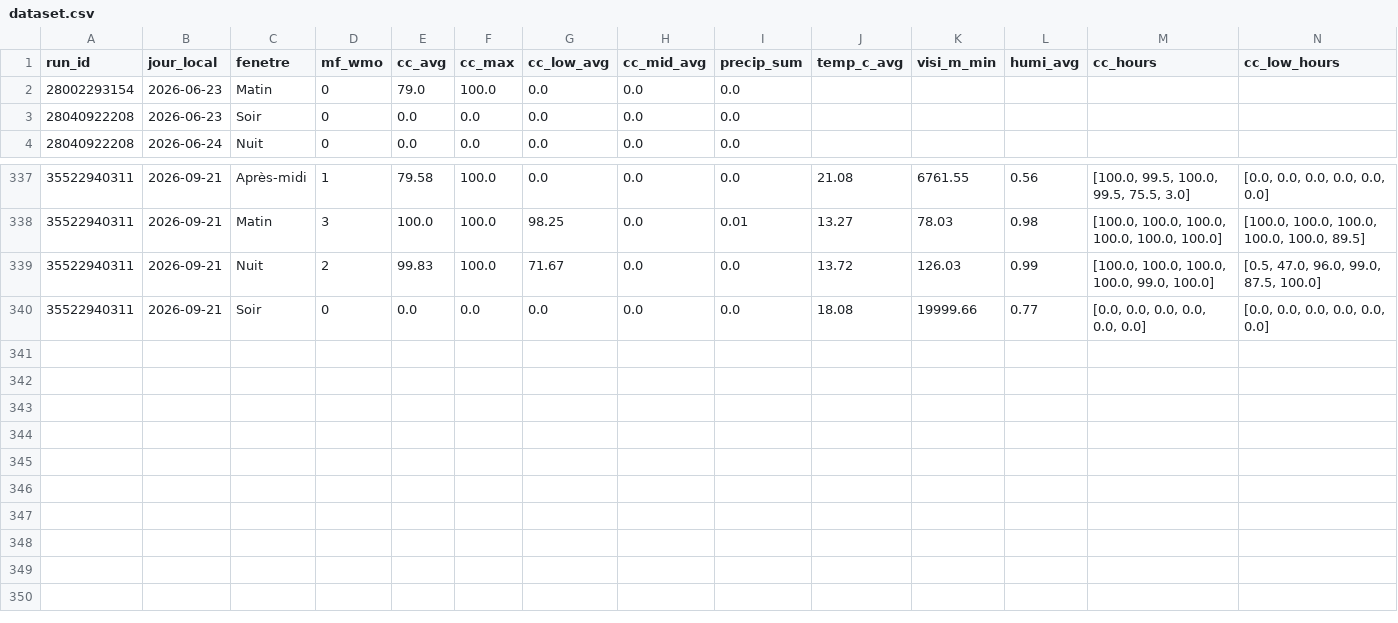
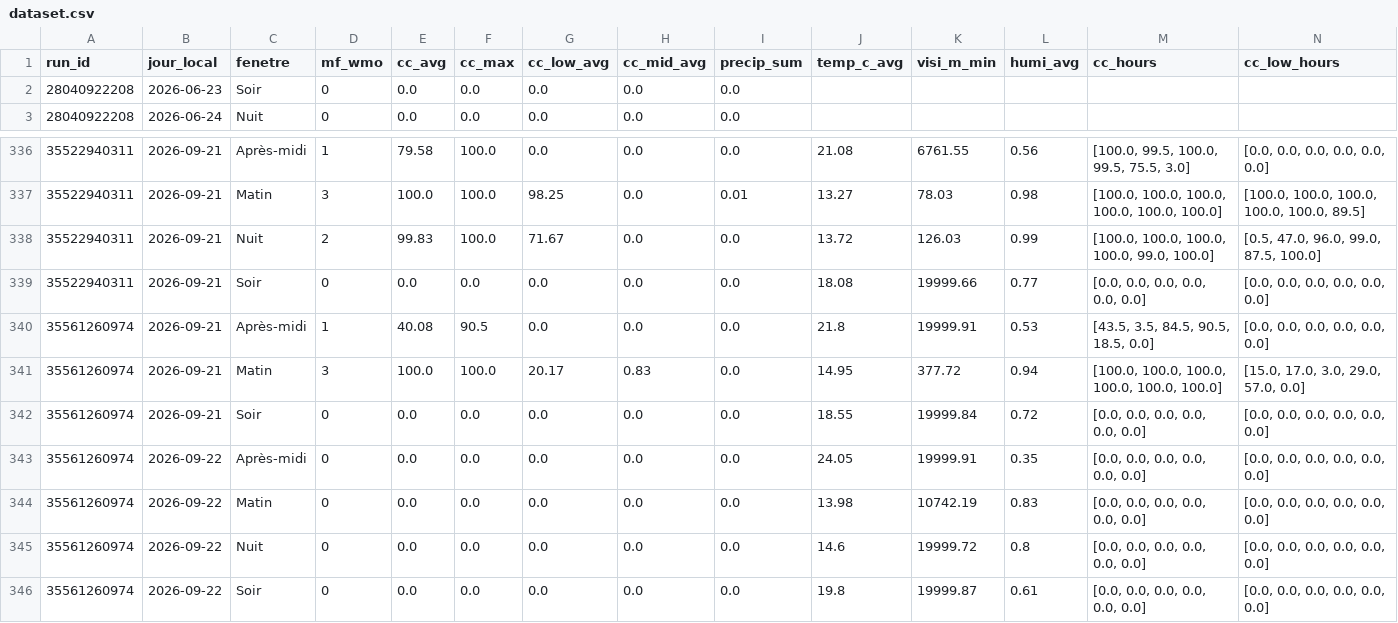
Before and after one commit to atantet/meteo, a CSV file: data/calibration/dataset.csv, drawn as a sheet; only a part is shown, gaps mark what is left out; removed rows and columns are numbered as before the commit, all else as after; rows hold the shown columns only; the diff names each change by its address in the sheet, - before the commit and + after, or states it on an @@ line.

Commit message:
chore(calibration): pipeline auto 2026-09-21T05:13Z

```diff
--- a/data/calibration/dataset.csv
+++ b/data/calibration/dataset.csv
-row 2: 28002293154 | 2026-06-23 | Matin | 0 | 79.0 | 100.0 | 0.0 | 0.0 | 0.0
+row 340: 35561260974 | 2026-09-21 | Après-midi | 1 | 40.08 | 90.5 | 0.0 | 0.0 | 0.0 | 21.8 | 19999.91 | 0.53 | [43.5, 3.5, 84.5, 90.5, 18.5, 0.0] | [0.0, 0.0, 0.0, 0.0, 0.0, 0.0]
+row 341: 35561260974 | 2026-09-21 | Matin | 3 | 100.0 | 100.0 | 20.17 | 0.83 | 0.0 | 14.95 | 377.72 | 0.94 | [100.0, 100.0, 100.0, 100.0, 100.0, 100.0] | [15.0, 17.0, 3.0, 29.0, 57.0, 0.0]
+row 342: 35561260974 | 2026-09-21 | Soir | 0 | 0.0 | 0.0 | 0.0 | 0.0 | 0.0 | 18.55 | 19999.84 | 0.72 | [0.0, 0.0, 0.0, 0.0, 0.0, 0.0] | [0.0, 0.0, 0.0, 0.0, 0.0, 0.0]
+row 343: 35561260974 | 2026-09-22 | Après-midi | 0 | 0.0 | 0.0 | 0.0 | 0.0 | 0.0 | 24.05 | 19999.91 | 0.35 | [0.0, 0.0, 0.0, 0.0, 0.0, 0.0] | [0.0, 0.0, 0.0, 0.0, 0.0, 0.0]
+row 344: 35561260974 | 2026-09-22 | Matin | 0 | 0.0 | 0.0 | 0.0 | 0.0 | 0.0 | 13.98 | 10742.19 | 0.83 | [0.0, 0.0, 0.0, 0.0, 0.0, 0.0] | [0.0, 0.0, 0.0, 0.0, 0.0, 0.0]
+row 345: 35561260974 | 2026-09-22 | Nuit | 0 | 0.0 | 0.0 | 0.0 | 0.0 | 0.0 | 14.6 | 19999.72 | 0.8 | [0.0, 0.0, 0.0, 0.0, 0.0, 0.0] | [0.0, 0.0, 0.0, 0.0, 0.0, 0.0]
+row 346: 35561260974 | 2026-09-22 | Soir | 0 | 0.0 | 0.0 | 0.0 | 0.0 | 0.0 | 19.8 | 19999.87 | 0.61 | [0.0, 0.0, 0.0, 0.0, 0.0, 0.0] | [0.0, 0.0, 0.0, 0.0, 0.0, 0.0]
```
Also changed, not shown: data/calibration/labels.csv.
